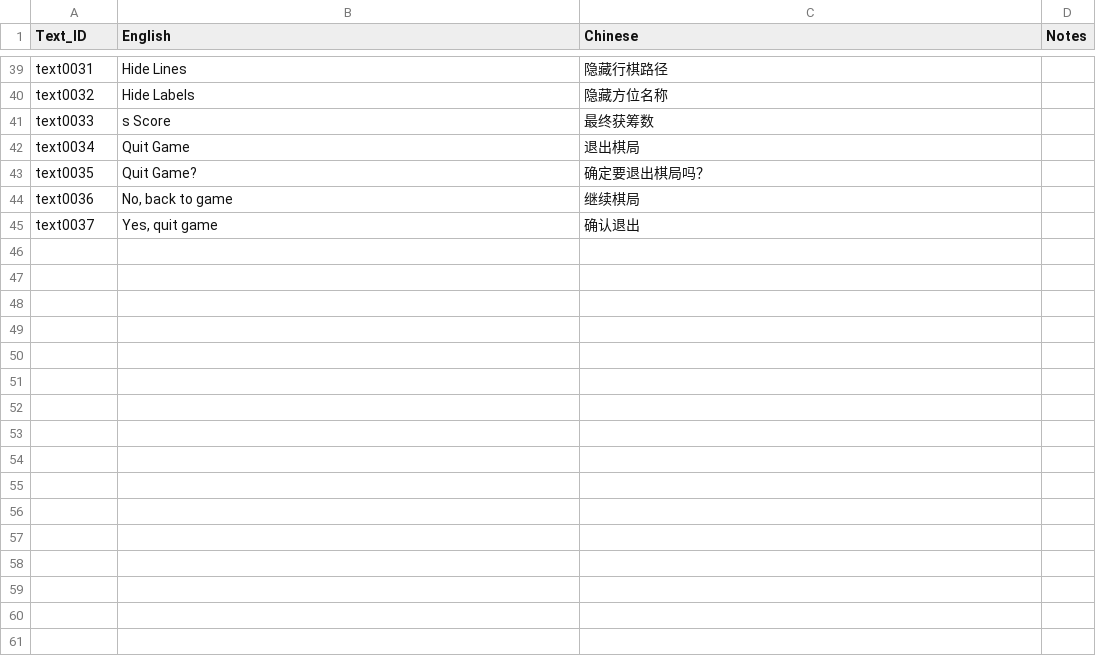
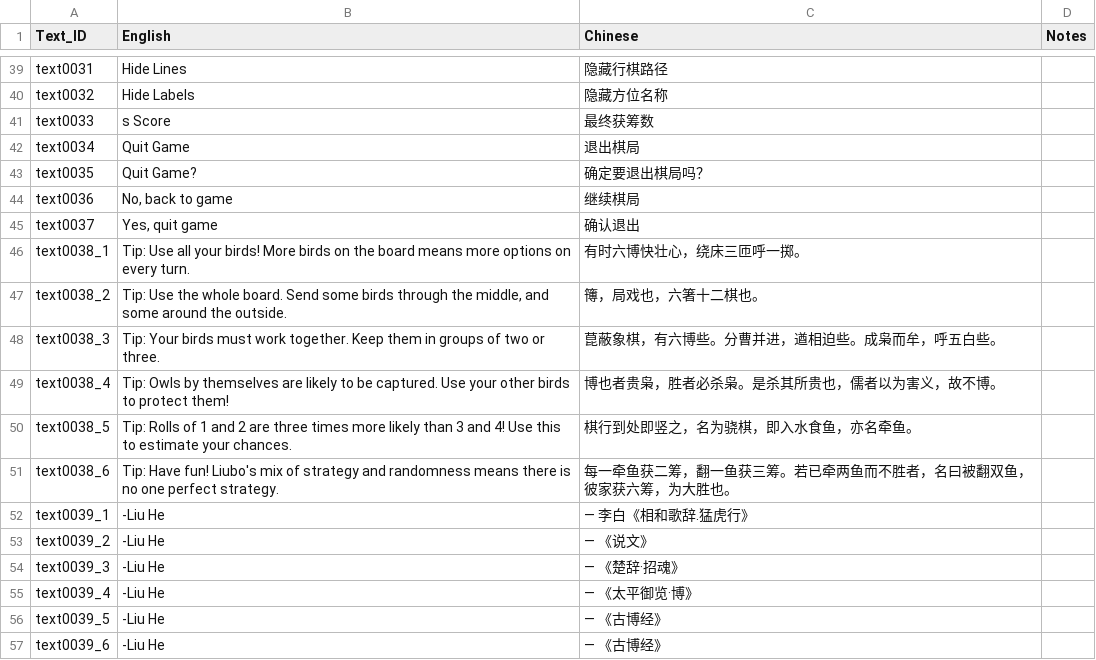
Before and after one commit to yilinLucywang/Liubo, a CSV file: Assets/scripts/UIText.csv, drawn as a sheet; only a part is shown, gaps mark what is left out.

```diff
--- a/Assets/scripts/UIText.csv
+++ b/Assets/scripts/UIText.csv
@@ -87 +87,13 @@ text0036,"No, back to game",继续棋局,
 text0037,"Yes, quit game",确认退出,
+text0038_1,Tip: Use all your birds! More birds on the board means more options on every turn.,有时六博快壮心，绕床三匝呼一掷。,
+text0038_2,"Tip: Use the whole board. Send some birds through the middle, and some around the outside.",簙，局戏也，六箸十二棋也。,
+text0038_3,Tip: Your birds must work together. Keep them in groups of two or three.,菎蔽象棋，有六博些。分曹并进，遒相迫些。成枭而牟，呼五白些。,
+text0038_4,Tip: Owls by themselves are likely to be captured. Use your other birds to protect them!,博也者贵枭，胜者必杀枭。是杀其所贵也，儒者以为害义，故不博。,
+text0038_5,Tip: Rolls of 1 and 2 are three times more likely than 3 and 4! Use this to estimate your chances.,棋行到处即竖之，名为骁棋，即入水食鱼，亦名牵鱼。,
+text0038_6,Tip: Have fun! Liubo's mix of strategy and randomness means there is no one perfect strategy.,每一牵鱼获二筹，翻一鱼获三筹。若已牵两鱼而不胜者，名曰被翻双鱼，彼家获六筹，为大胜也。,
+text0039_1," -Liu He",— 李白《相和歌辞.猛虎行》,
+text0039_2," -Liu He",— 《说文》,
+text0039_3," -Liu He",— 《楚辞·招魂》,
+text0039_4," -Liu He",— 《太平御览·博》,
+text0039_5," -Liu He",— 《古博经》,
+text0039_6," -Liu He",— 《古博经》,
```
Also changed, not shown: 3 other files.
